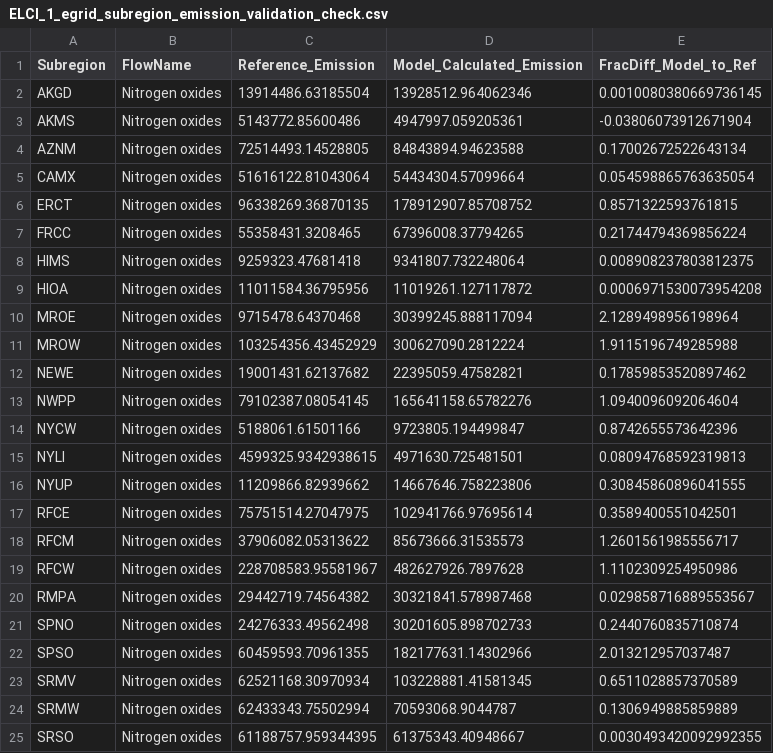
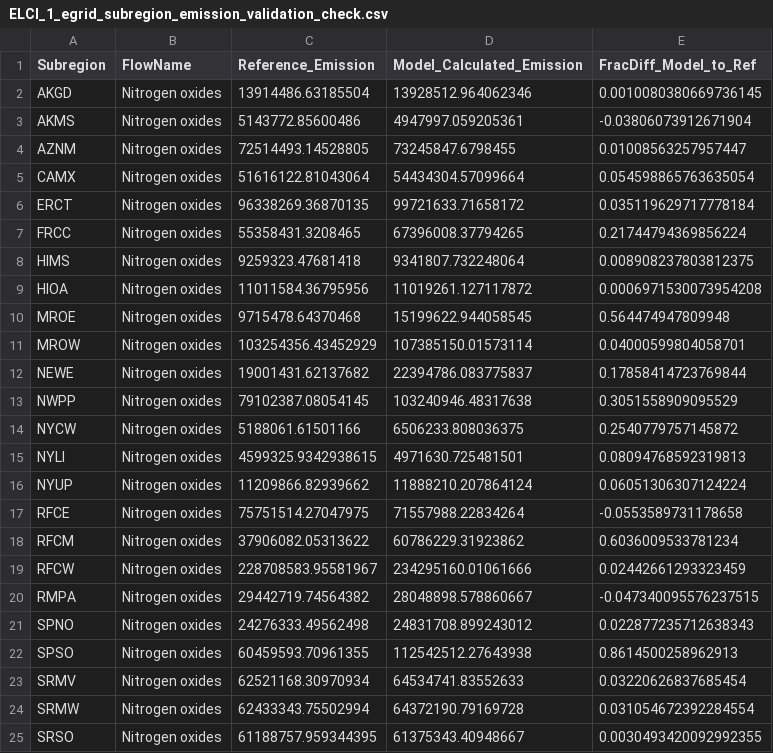
Before and after one commit to USEPA/ElectricityLCI, a CSV file: electricitylci/output/ELCI_1_egrid_subregion_emission_validation_check.csv, drawn as a sheet; only a part is shown; the diff covers the shown part only.

```diff
--- a/electricitylci/output/ELCI_1_egrid_subregion_emission_validation_check.csv
+++ b/electricitylci/output/ELCI_1_egrid_subregion_emission_validation_check.csv
@@ -3,5 +3,5 @@ AKGD,Nitrogen oxides,13914486.63185504,13928512.964062346,0.0010080380669736145
 AKMS,Nitrogen oxides,5143772.85600486,4947997.059205361,-0.03806073912671904
-AZNM,Nitrogen oxides,72514493.14528805,84843894.94623588,0.17002672522643134
+AZNM,Nitrogen oxides,72514493.14528805,73245847.6798455,0.01008563257957447
 CAMX,Nitrogen oxides,51616122.81043064,54434304.57099664,0.054598865763635054
-ERCT,Nitrogen oxides,96338269.36870135,178912907.85708752,0.8571322593761815
+ERCT,Nitrogen oxides,96338269.36870135,99721633.71658172,0.035119629717778184
 FRCC,Nitrogen oxides,55358431.3208465,67396008.37794265,0.21744794369856224
@@ -9,17 +9,17 @@ HIMS,Nitrogen oxides,9259323.47681418,9341807.732248064,0.008908237803812375
 HIOA,Nitrogen oxides,11011584.36795956,11019261.127117872,0.0006971530073954208
-MROE,Nitrogen oxides,9715478.64370468,30399245.888117094,2.1289498956198964
-MROW,Nitrogen oxides,103254356.43452929,300627090.2812224,1.9115196749285988
-NEWE,Nitrogen oxides,19001431.62137682,22395059.47582821,0.17859853520897462
-NWPP,Nitrogen oxides,79102387.08054145,165641158.65782276,1.0940096092064604
-NYCW,Nitrogen oxides,5188061.61501166,9723805.194499847,0.8742655573642396
+MROE,Nitrogen oxides,9715478.64370468,15199622.944058545,0.564474947809948
+MROW,Nitrogen oxides,103254356.43452929,107385150.01573114,0.04000599804058701
+NEWE,Nitrogen oxides,19001431.62137682,22394786.083775837,0.17858414723769844
+NWPP,Nitrogen oxides,79102387.08054145,103240946.48317638,0.3051558909095529
+NYCW,Nitrogen oxides,5188061.61501166,6506233.808036375,0.2540779757145872
 NYLI,Nitrogen oxides,4599325.9342938615,4971630.725481501,0.08094768592319813
-NYUP,Nitrogen oxides,11209866.82939662,14667646.758223806,0.30845860896041555
-RFCE,Nitrogen oxides,75751514.27047975,102941766.97695614,0.3589400551042501
-RFCM,Nitrogen oxides,37906082.05313622,85673666.31535573,1.2601561985556717
-RFCW,Nitrogen oxides,228708583.95581967,482627926.7897628,1.1102309254950986
-RMPA,Nitrogen oxides,29442719.74564382,30321841.578987468,0.029858716889553567
-SPNO,Nitrogen oxides,24276333.49562498,30201605.898702733,0.2440760835710874
-SPSO,Nitrogen oxides,60459593.70961355,182177631.14302966,2.013212957037487
-SRMV,Nitrogen oxides,62521168.30970934,103228881.41581345,0.6511028857370589
-SRMW,Nitrogen oxides,62433343.75502994,70593068.9044787,0.1306949885859889
+NYUP,Nitrogen oxides,11209866.82939662,11888210.207864124,0.06051306307124224
+RFCE,Nitrogen oxides,75751514.27047975,71557988.22834264,-0.0553589731178658
+RFCM,Nitrogen oxides,37906082.05313622,60786229.31923862,0.6036009533781234
+RFCW,Nitrogen oxides,228708583.95581967,234295160.01061666,0.02442661293323459
+RMPA,Nitrogen oxides,29442719.74564382,28048898.578860667,-0.047340095576237515
+SPNO,Nitrogen oxides,24276333.49562498,24831708.899243012,0.022877235712638343
+SPSO,Nitrogen oxides,60459593.70961355,112542512.27643938,0.8614500258962913
+SRMV,Nitrogen oxides,62521168.30970934,64534741.83552633,0.03220626837685454
+SRMW,Nitrogen oxides,62433343.75502994,64372190.79169728,0.031054672392284554
 SRSO,Nitrogen oxides,61188757.959344395,61375343.40948667,0.0030493420092992355
```
Also changed, not shown: 148 edited cells elsewhere in this file.
